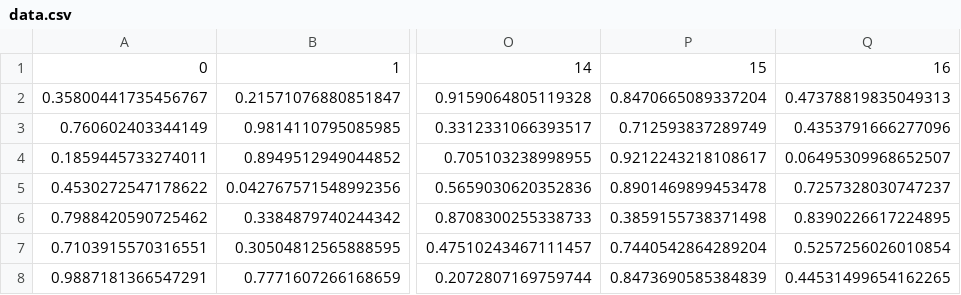
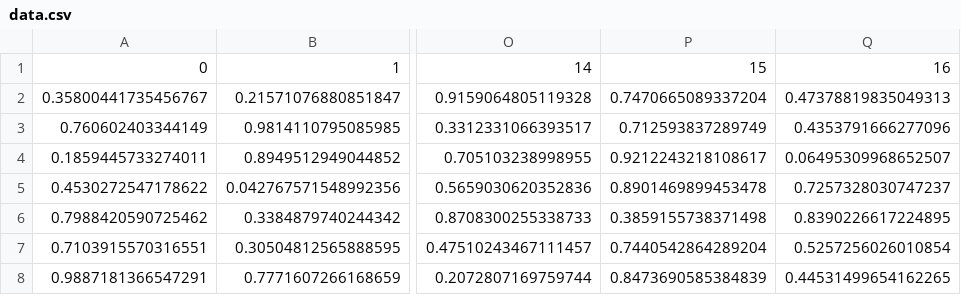
Before and after one commit to SermetPekin/random-forests-c, a CSV file: data.csv, drawn as a sheet; only a part is shown, gaps mark what is left out; the diff names each change by its address in the sheet, - before the commit and + after, or states it on an @@ line.

Commit message:
Modify specific value in data.csv

```diff
--- a/data.csv
+++ b/data.csv
-P2: 0.8470665089337204
+P2: 0.7470665089337204
```
